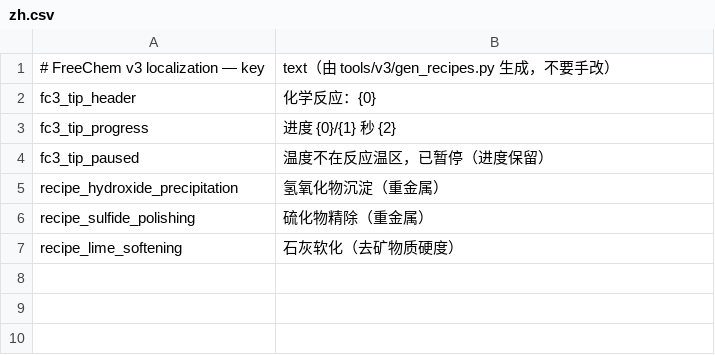
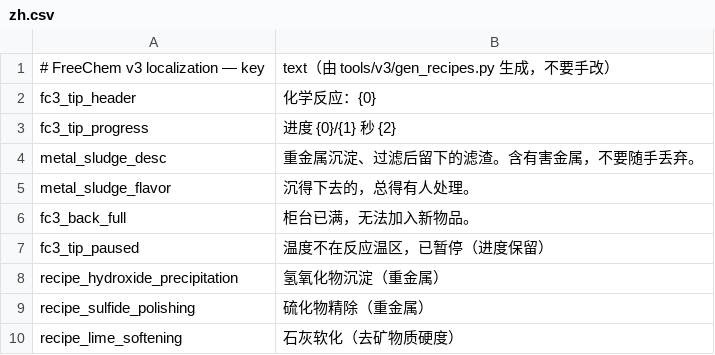
Before and after one commit to fksans/-FreeChem-ziyi, a CSV file: FreeChem/Localization/zh.csv, drawn as a sheet; the diff names each change by its address in the sheet, - before the commit and + after, or states it on an @@ line.

```diff
--- a/FreeChem/Localization/zh.csv
+++ b/FreeChem/Localization/zh.csv
+row 4: metal_sludge_desc | 重金属沉淀、过滤后留下的滤渣。含有害金属，不要随手丢弃。
+row 5: metal_sludge_flavor | 沉得下去的，总得有人处理。
+row 6: fc3_back_full | 柜台已满，无法加入新物品。
```
Also changed, not shown: FreeChem/Localization/en.csv, 10 other files.
